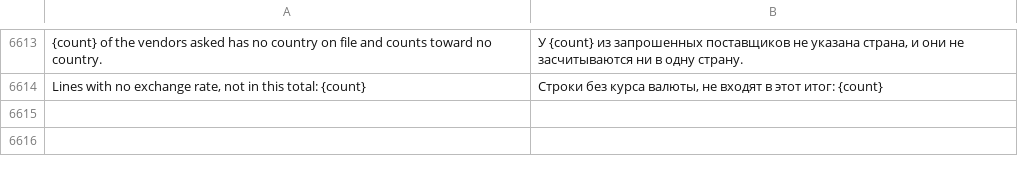
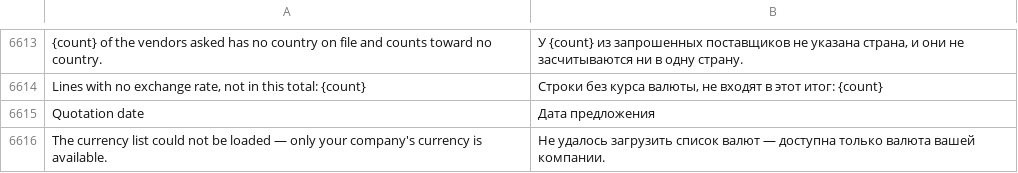
Before and after one commit to zvictory/stabler, a CSV file: stabler/translations/ru.csv, drawn as a sheet; only a part is shown, gaps mark what is left out; the diff names each change by its address in the sheet, - before the commit and + after, or states it on an @@ line.

```diff
--- a/stabler/translations/ru.csv
+++ b/stabler/translations/ru.csv
+row 6615: Quotation date | Дата предложения
+row 6616: The currency list could not be loaded — only your company's currency is available. | Не удалось загрузить список валют — доступна только валюта вашей компании.
```
Also changed, not shown: stabler/translations/en.csv, stabler/translations/tr.csv, 4 other files.
